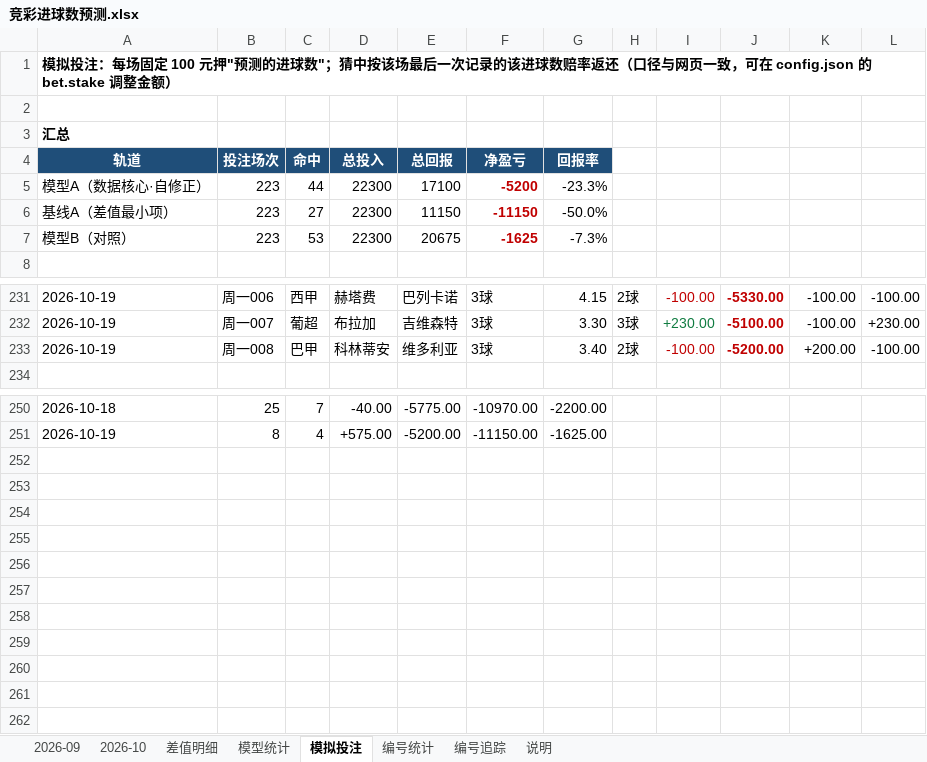
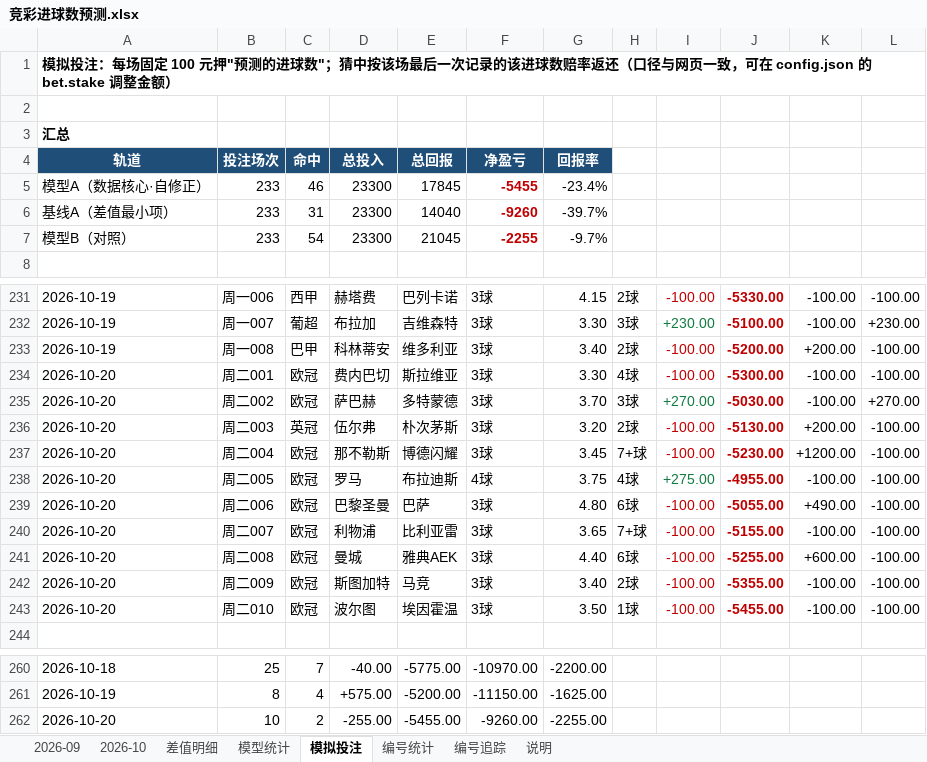
Before and after one commit to chuangyuyu/jingcai, an Excel workbook: docs/excel/竞彩进球数预测.xlsx, sheet 模拟投注, drawn as a sheet; only a part is shown, gaps mark what is left out; values as stored, in another font and other column widths than the file's, no borders; removed rows and columns are numbered as before the commit, all else as after; the diff names each change by its address in the sheet, - before the commit and + after, or states it on an @@ line.

```diff
--- a/docs/excel/竞彩进球数预测.xlsx (sheet 模拟投注)
+++ b/docs/excel/竞彩进球数预测.xlsx (sheet 模拟投注)
-row 5: 模型A（数据核心·自修正） | 223 | 44 | 22300 | 17100 | -5200 | -23.3%
-row 6: 基线A（差值最小项） | 223 | 27 | 22300 | 11150 | -11150 | -50.0%
-row 7: 模型B（对照） | 223 | 53 | 22300 | 20675 | -1625 | -7.3%
+row 5: 模型A（数据核心·自修正） | 233 | 46 | 23300 | 17845 | -5455 | -23.4%
+row 6: 基线A（差值最小项） | 233 | 31 | 23300 | 14040 | -9260 | -39.7%
+row 7: 模型B（对照） | 233 | 54 | 23300 | 21045 | -2255 | -9.7%
+row 234: 2026-10-20 | 周二001 | 欧冠 | 费内巴切 | 斯拉维亚 | 3球 | 3.30 | 4球 | -100.00 | -5300.00 | -100.00 | -100.00
+row 235: 2026-10-20 | 周二002 | 欧冠 | 萨巴赫 | 多特蒙德 | 3球 | 3.70 | 3球 | +270.00 | -5030.00 | -100.00 | +270.00
+row 236: 2026-10-20 | 周二003 | 英冠 | 伍尔弗 | 朴次茅斯 | 3球 | 3.20 | 2球 | -100.00 | -5130.00 | +200.00 | -100.00
+row 237: 2026-10-20 | 周二004 | 欧冠 | 那不勒斯 | 博德闪耀 | 3球 | 3.45 | 7+球 | -100.00 | -5230.00 | +1200.00 | -100.00
+row 238: 2026-10-20 | 周二005 | 欧冠 | 罗马 | 布拉迪斯 | 4球 | 3.75 | 4球 | +275.00 | -4955.00 | -100.00 | -100.00
+row 239: 2026-10-20 | 周二006 | 欧冠 | 巴黎圣曼 | 巴萨 | 3球 | 4.80 | 6球 | -100.00 | -5055.00 | +490.00 | -100.00
+row 240: 2026-10-20 | 周二007 | 欧冠 | 利物浦 | 比利亚雷 | 3球 | 3.65 | 7+球 | -100.00 | -5155.00 | -100.00 | -100.00
+row 241: 2026-10-20 | 周二008 | 欧冠 | 曼城 | 雅典AEK | 3球 | 4.40 | 6球 | -100.00 | -5255.00 | +600.00 | -100.00
+row 242: 2026-10-20 | 周二009 | 欧冠 | 斯图加特 | 马竞 | 3球 | 3.40 | 2球 | -100.00 | -5355.00 | -100.00 | -100.00
+row 243: 2026-10-20 | 周二010 | 欧冠 | 波尔图 | 埃因霍温 | 3球 | 3.50 | 1球 | -100.00 | -5455.00 | -100.00 | -100.00
+row 262: 2026-10-20 | 10 | 2 | -255.00 | -5455.00 | -9260.00 | -2255.00
```
Also changed, not shown: sheet 编号追踪, sheet 模型统计, sheet 2026-10, sheet 编号统计, 6 other files.
